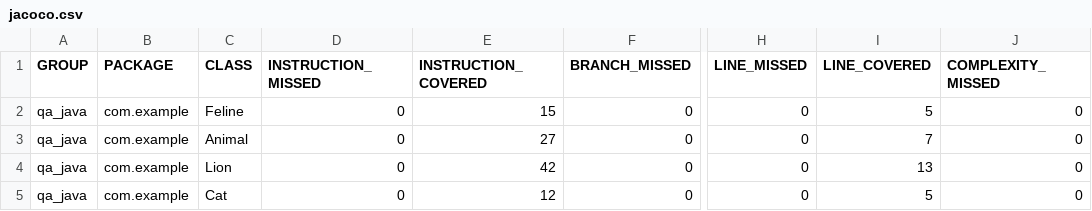
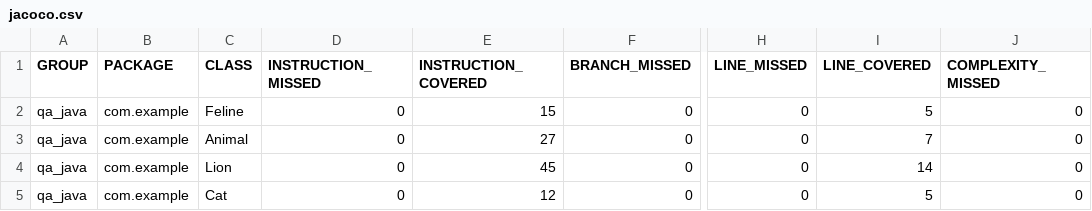
Before and after one commit to dmitrypopof/Unit-tests-QA-project-Y, a CSV file: target/site/jacoco/jacoco.csv, drawn as a sheet; only a part is shown, gaps mark what is left out; the diff names each change by its address in the sheet, - before the commit and + after, or states it on an @@ line.

```diff
--- a/target/site/jacoco/jacoco.csv
+++ b/target/site/jacoco/jacoco.csv
-E4 (INSTRUCTION_COVERED): 42
+E4 (INSTRUCTION_COVERED): 45
-I4 (LINE_COVERED): 13
+I4 (LINE_COVERED): 14
```
Also changed, not shown: 9 other files.
